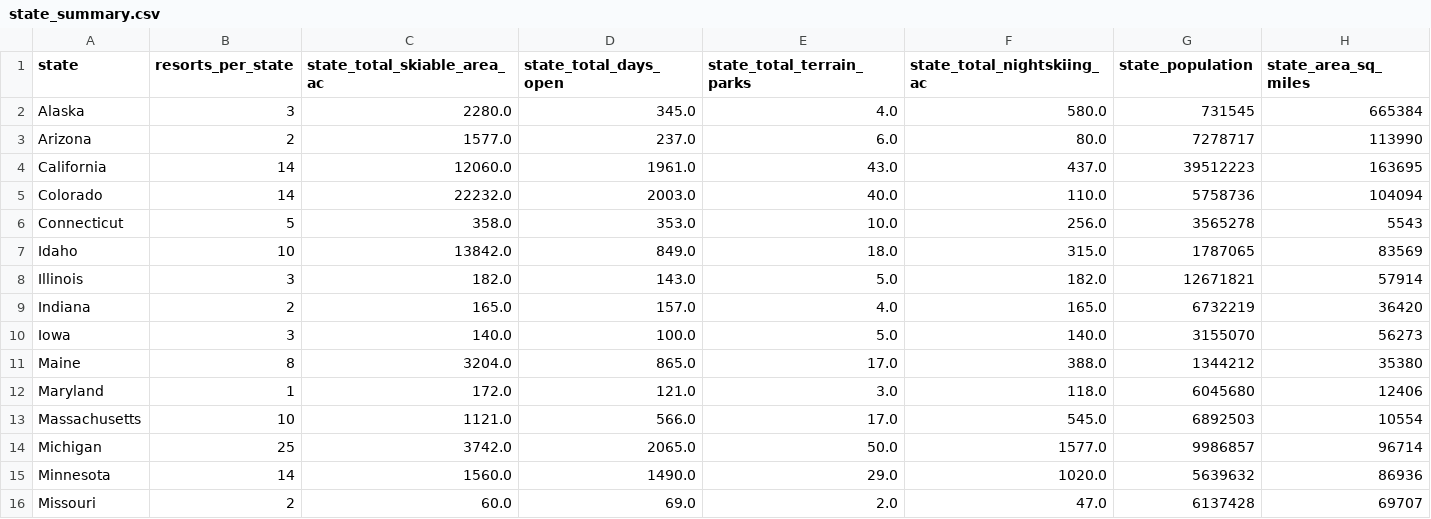
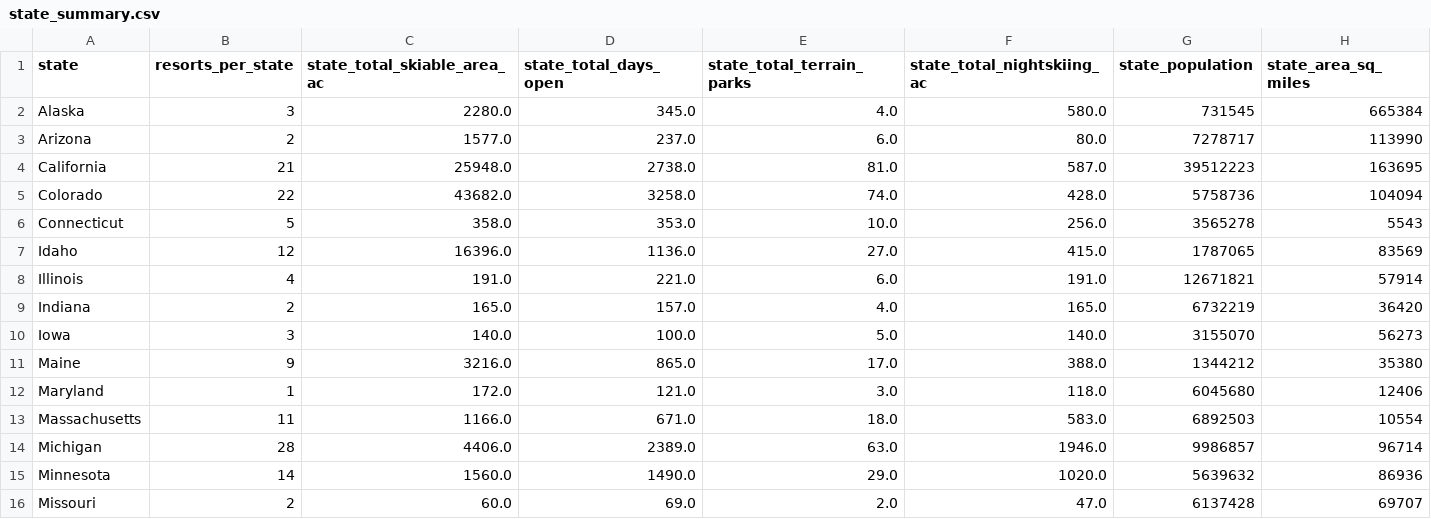
Before and after one commit to izinex/DataScienceGuidedCapstone, a CSV file: data/state_summary.csv, drawn as a sheet; only a part is shown; the diff covers the shown part only.

```diff
--- a/data/state_summary.csv
+++ b/data/state_summary.csv
@@ -3,13 +3,13 @@ Alaska,3,2280.0,345.0,4.0,580.0,731545,665384
 Arizona,2,1577.0,237.0,6.0,80.0,7278717,113990
-California,14,12060.0,1961.0,43.0,437.0,39512223,163695
-Colorado,14,22232.0,2003.0,40.0,110.0,5758736,104094
+California,21,25948.0,2738.0,81.0,587.0,39512223,163695
+Colorado,22,43682.0,3258.0,74.0,428.0,5758736,104094
 Connecticut,5,358.0,353.0,10.0,256.0,3565278,5543
-Idaho,10,13842.0,849.0,18.0,315.0,1787065,83569
-Illinois,3,182.0,143.0,5.0,182.0,12671821,57914
+Idaho,12,16396.0,1136.0,27.0,415.0,1787065,83569
+Illinois,4,191.0,221.0,6.0,191.0,12671821,57914
 Indiana,2,165.0,157.0,4.0,165.0,6732219,36420
 Iowa,3,140.0,100.0,5.0,140.0,3155070,56273
-Maine,8,3204.0,865.0,17.0,388.0,1344212,35380
+Maine,9,3216.0,865.0,17.0,388.0,1344212,35380
 Maryland,1,172.0,121.0,3.0,118.0,6045680,12406
-Massachusetts,10,1121.0,566.0,17.0,545.0,6892503,10554
-Michigan,25,3742.0,2065.0,50.0,1577.0,9986857,96714
+Massachusetts,11,1166.0,671.0,18.0,583.0,6892503,10554
+Michigan,28,4406.0,2389.0,63.0,1946.0,9986857,96714
 Minnesota,14,1560.0,1490.0,29.0,1020.0,5639632,86936
```
Also changed, not shown: 1 added row and 49 edited cells elsewhere in this file, 2 other files.
